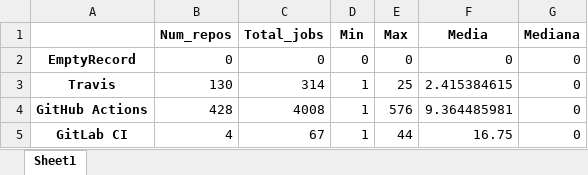
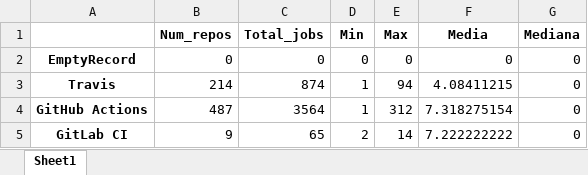
Before and after one commit to jorcontrerasp/BuscadorCIRepos, an Excel workbook: results/github_ci_statistics.xlsx, sheet Sheet1, drawn as a sheet; values as stored, in another font and other column widths than the file's, no borders; the diff names each change by its address in the sheet, - before the commit and + after, or states it on an @@ line.

```diff
--- a/results/github_ci_statistics.xlsx (sheet Sheet1)
+++ b/results/github_ci_statistics.xlsx (sheet Sheet1)
-B3 (Num_repos): 130
+B3 (Num_repos): 214
-C3 (Total_jobs): 314
+C3 (Total_jobs): 874
-E3 (Max): 25
+E3 (Max): 94
-F3 (Media): 2.415384615
+F3 (Media): 4.08411215
-B4 (Num_repos): 428
+B4 (Num_repos): 487
-C4 (Total_jobs): 4008
+C4 (Total_jobs): 3564
-E4 (Max): 576
+E4 (Max): 312
-F4 (Media): 9.364485981
+F4 (Media): 7.318275154
-B5 (Num_repos): 4
+B5 (Num_repos): 9
-C5 (Total_jobs): 67
+C5 (Total_jobs): 65
-D5 (Min): 1
+D5 (Min): 2
-E5 (Max): 44
+E5 (Max): 14
-F5 (Media): 16.75
+F5 (Media): 7.222222222
```
Also changed, not shown: results/counting.xlsx, results/github_language_statistics.xlsx, 23 other files.
